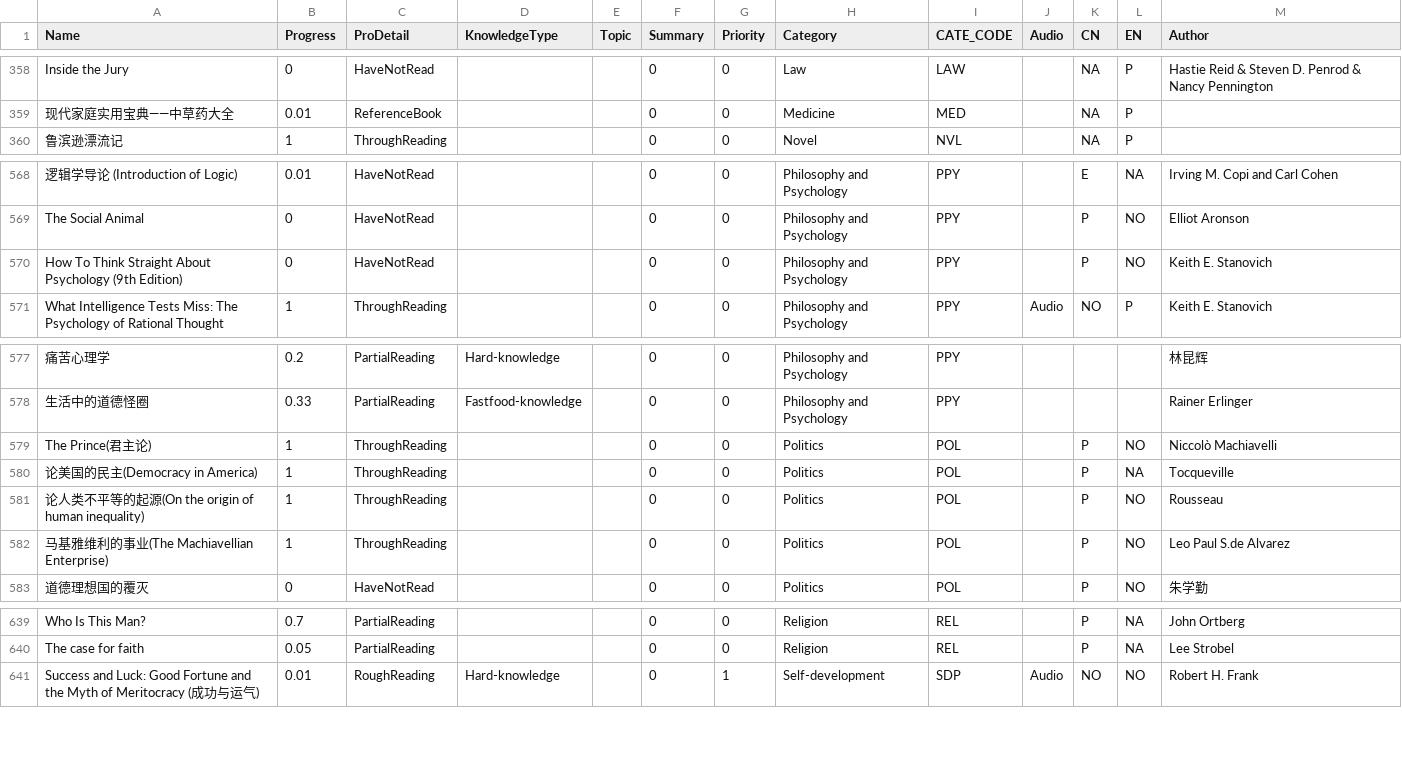
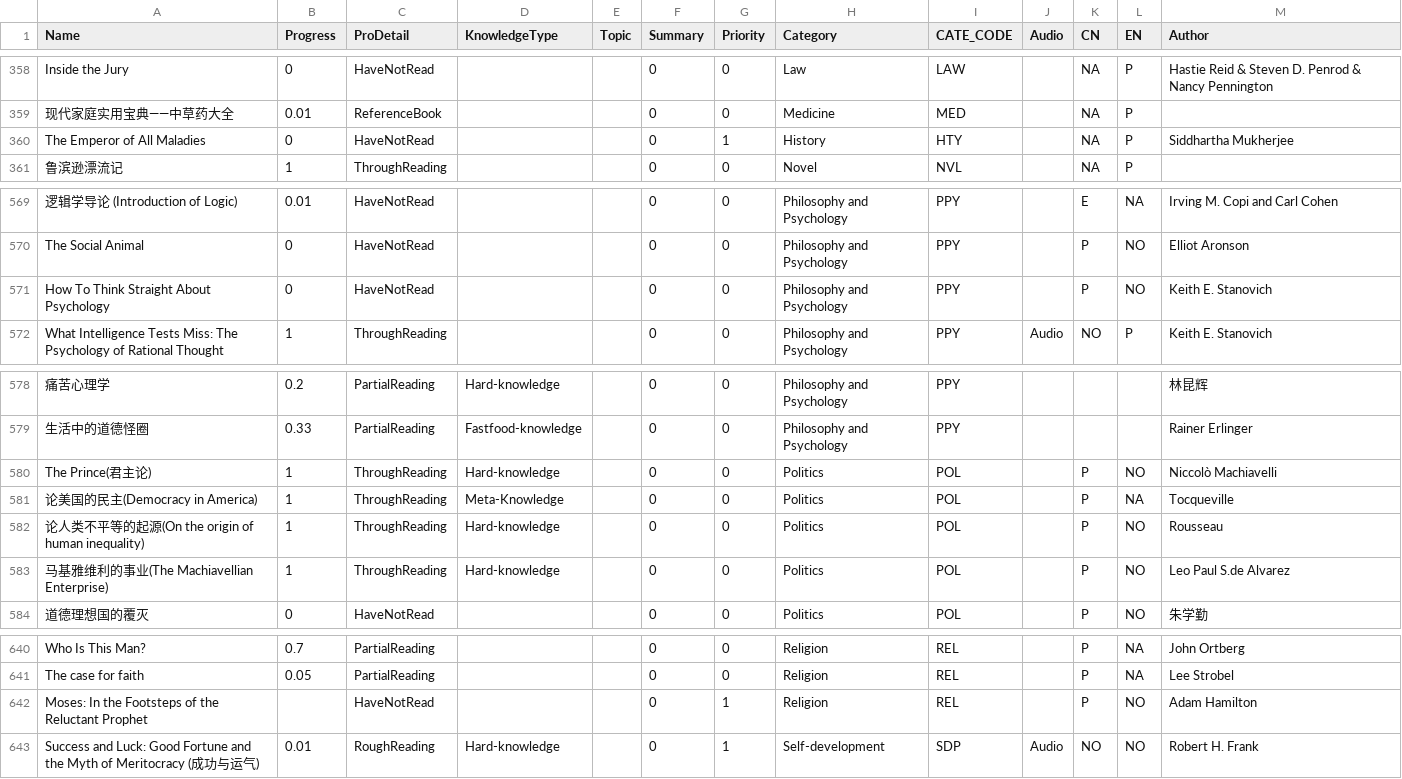
Before and after one commit to happyrabbit/hui1987.com, a CSV file: ReadingListHui.csv, drawn as a sheet; only a part is shown, gaps mark what is left out; addresses are those after the commit; the diff names each change by its address in the sheet, - before the commit and + after, or states it on an @@ line.

Commit message:
reading notes

```diff
--- a/ReadingListHui.csv
+++ b/ReadingListHui.csv
+row 360: The Emperor of All Maladies | 0 | HaveNotRead |  |  | 0 | 1 | History | HTY |  | NA | P | Siddhartha Mukherjee
-A571 (Name): How To Think Straight About Psychology (9th Edition)
+A571 (Name): How To Think Straight About Psychology
-D580 (KnowledgeType): (empty)
+D580 (KnowledgeType): Hard-knowledge
-D581 (KnowledgeType): (empty)
+D581 (KnowledgeType): Meta-Knowledge
-D582:D583 (KnowledgeType): (empty)
+D582:D583 (KnowledgeType): Hard-knowledge
+row 642: Moses: In the Footsteps of the Reluctant Prophet |  | HaveNotRead |  |  | 0 | 1 | Religion | REL |  | P | NO | Adam Hamilton
```
Also changed, not shown: 28 other files.
